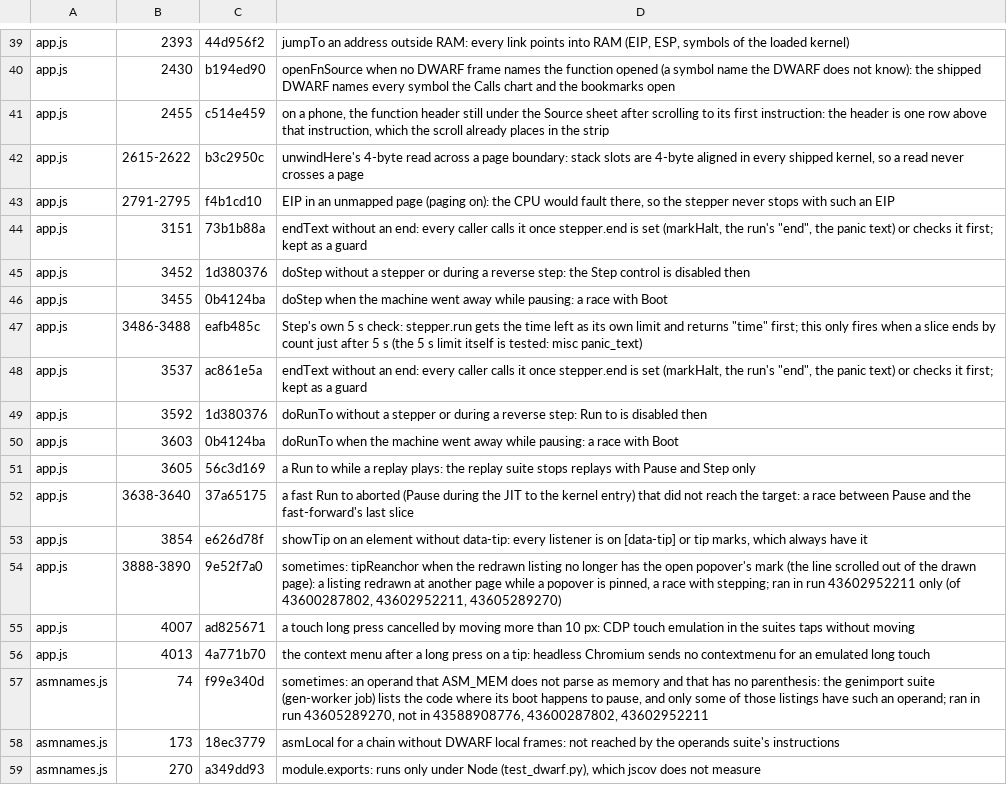
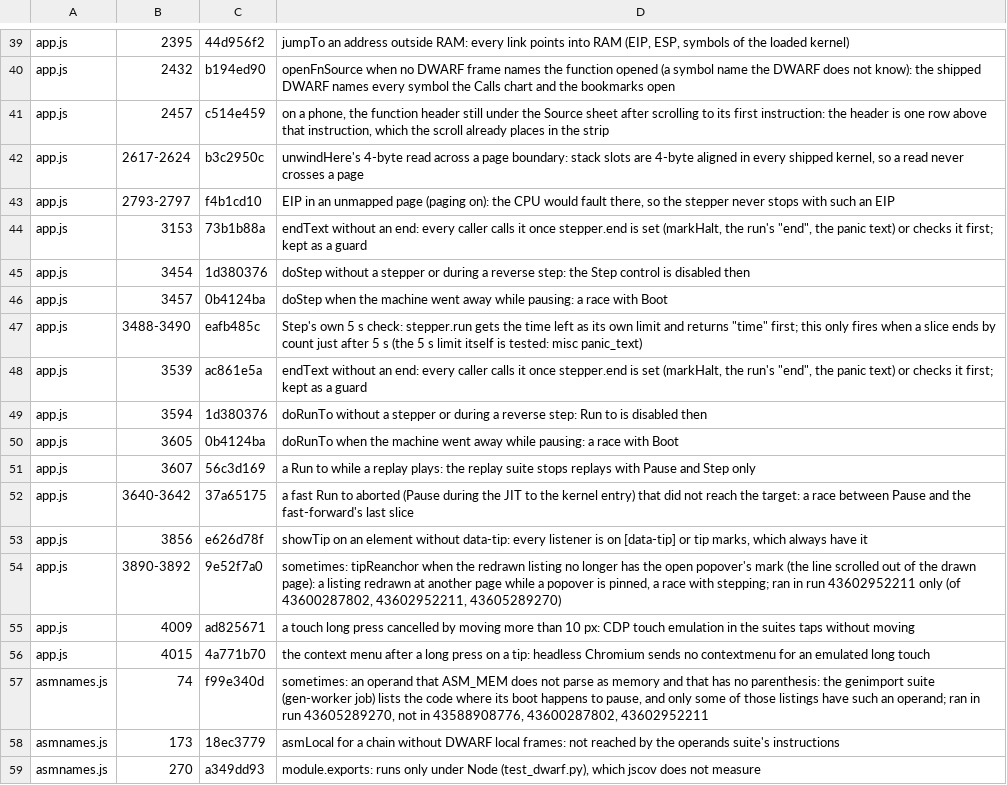
Before and after one commit to d33tah/minimal-kernel-build, a TSV file: site/jscov-uncovered.tsv, drawn as a sheet; only a part is shown, gaps mark what is left out; removed rows and columns are numbered as before the commit, all else as after; the diff covers the shown part only; the diff names each change by its address in the sheet, - before the commit and + after, or states it on an @@ line.

```diff
--- a/site/jscov-uncovered.tsv
+++ b/site/jscov-uncovered.tsv
-B39: 2393
+B39: 2395
-B40: 2430
+B40: 2432
-B41: 2455
+B41: 2457
-B42: 2615-2622
+B42: 2617-2624
-B43: 2791-2795
+B43: 2793-2797
-B44: 3151
+B44: 3153
-B45: 3452
+B45: 3454
-B46: 3455
+B46: 3457
-B47: 3486-3488
+B47: 3488-3490
-B48: 3537
+B48: 3539
-B49: 3592
+B49: 3594
-row 50: app.js | 3603 | 0b4124ba | doRunTo when the machine went away while pausing: a race with Boot
-C50: 56c3d169
+C50: 0b4124ba
-D50: a Run to while a replay plays: the replay suite stops replays with Pause and Step only
+D50: doRunTo when the machine went away while pausing: a race with Boot
+row 51: app.js | 3607 | 56c3d169 | a Run to while a replay plays: the replay suite stops replays with Pause and Step only
-B52: 3638-3640
+B52: 3640-3642
-B53: 3854
+B53: 3856
-B54: 3888-3890
+B54: 3890-3892
-B55: 4007
+B55: 4009
-B56: 4013
+B56: 4015
```
Also changed, not shown: 2 added rows, 2 removed rows and 28 edited cells elsewhere in this file, 2 other files.
